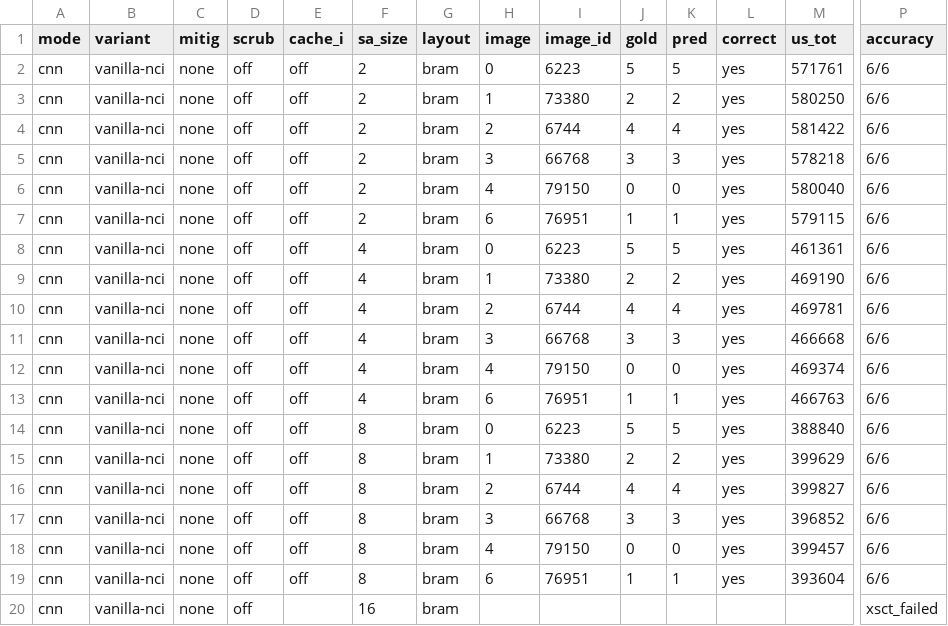
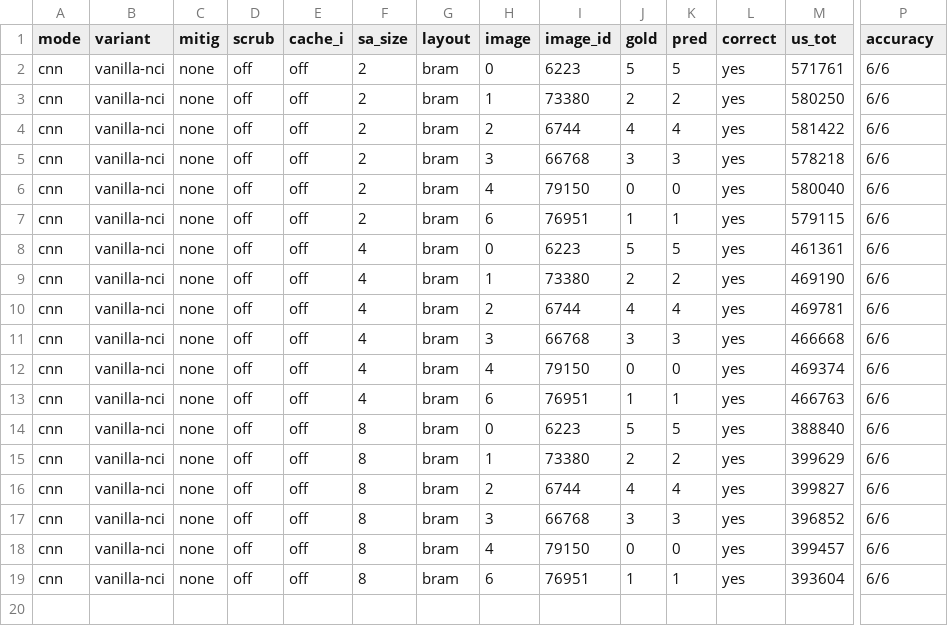
Before and after one commit to projetoChi2p/ursa, a CSV file: exp/output-stationary-v2/results/cnn_v2_bram_nci.csv, drawn as a sheet; only a part is shown, gaps mark what is left out; rows hold the shown columns only; the diff names each change by its address in the sheet, - before the commit and + after, or states it on an @@ line.

Commit message:
results done of 16x16 and adjust in the 05 script

```diff
--- a/exp/output-stationary-v2/results/cnn_v2_bram_nci.csv
+++ b/exp/output-stationary-v2/results/cnn_v2_bram_nci.csv
-row 20: cnn | vanilla-nci | none | off |  | 16 | bram |  |  |  |  |  |  | xsct_failed
```
Also changed, not shown: 2 other files.
